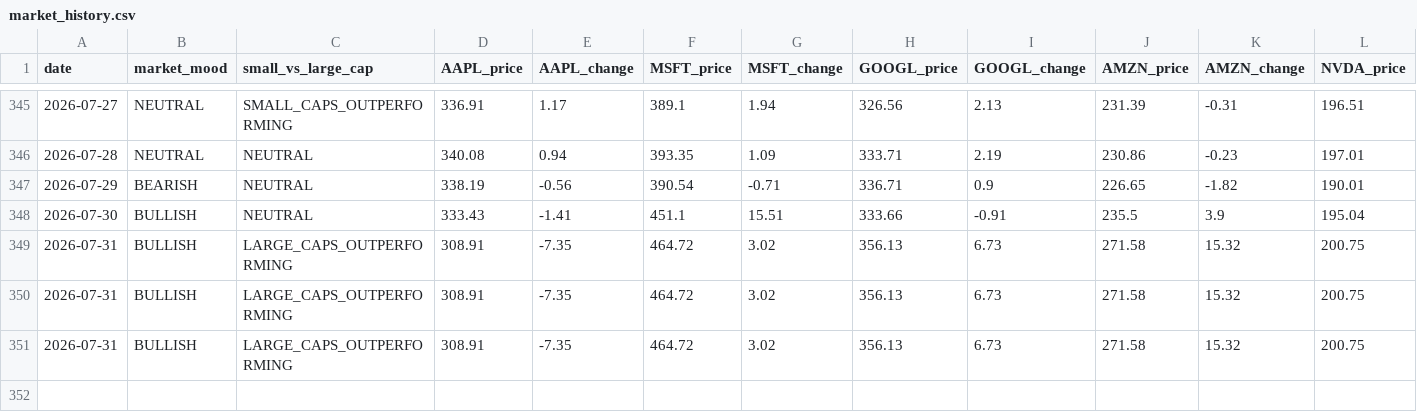
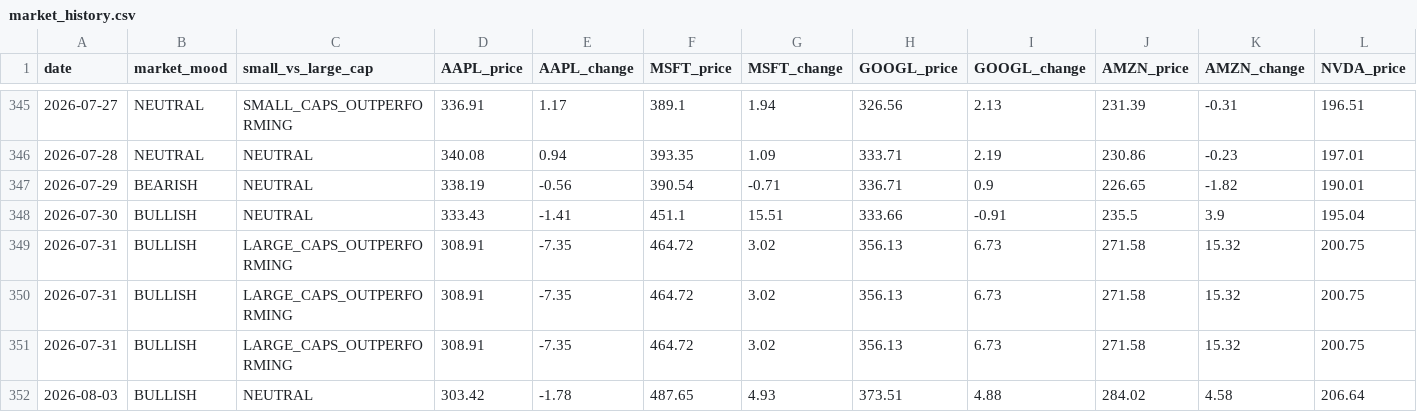
Before and after one commit to jfvitali-stack/microcap-adapted, a CSV file: data/market_history.csv, drawn as a sheet; only a part is shown, gaps mark what is left out; rows hold the shown columns only; the diff names each change by its address in the sheet, - before the commit and + after, or states it on an @@ line.

```diff
--- a/data/market_history.csv
+++ b/data/market_history.csv
+row 352: 2026-08-03 | BULLISH | NEUTRAL | 303.42 | -1.78 | 487.65 | 4.93 | 373.51 | 4.88 | 284.02 | 4.58 | 206.64
```
Also changed, not shown: 1 other file.
